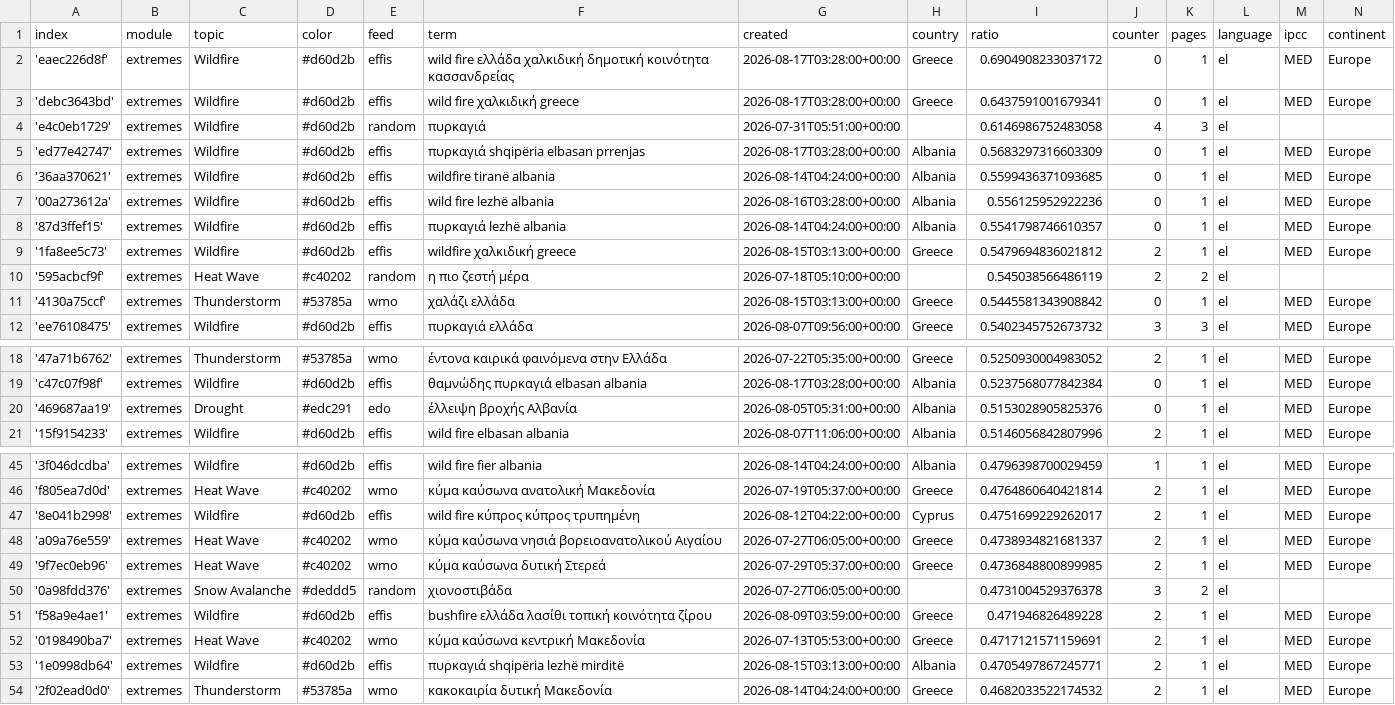
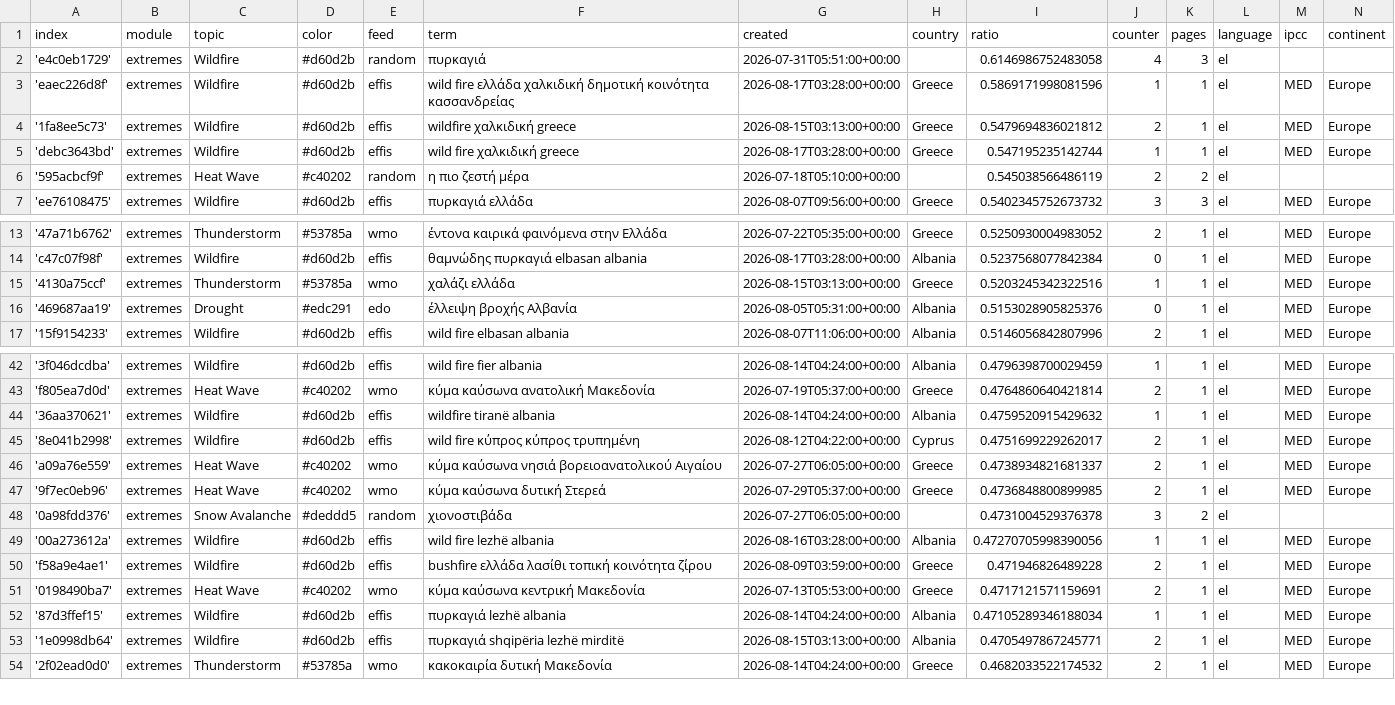
Before and after one commit to newsWhisperer/greekExtremes, a CSV file: terms.csv, drawn as a sheet; only a part is shown, gaps mark what is left out; the diff covers the shown part only.

```diff
--- a/terms.csv
+++ b/terms.csv
@@ -1,12 +1,7 @@
 index,module,topic,color,feed,term,created,country,ratio,counter,pages,language,ipcc,continent
-'eaec226d8f',extremes,Wildfire,#d60d2b,effis,wild fire ελλάδα  χαλκιδική δημοτική κοινότητα κασσανδρείας,2026-08-17T03:28:00+00:00,Greece,0.6904908233037172,0,1,el,MED,Europe
-'debc3643bd',extremes,Wildfire,#d60d2b,effis,wild fire χαλκιδική greece,2026-08-17T03:28:00+00:00,Greece,0.6437591001679341,0,1,el,MED,Europe
 'e4c0eb1729',extremes,Wildfire,#d60d2b,random,πυρκαγιά,2026-07-31T05:51:00+00:00,,0.6146986752483058,4,3,el,,
-'ed77e42747',extremes,Wildfire,#d60d2b,effis,πυρκαγιά shqipëria elbasan prrenjas,2026-08-17T03:28:00+00:00,Albania,0.5683297316603309,0,1,el,MED,Europe
-'36aa370621',extremes,Wildfire,#d60d2b,effis,wildfire tiranë albania,2026-08-14T04:24:00+00:00,Albania,0.5599436371093685,0,1,el,MED,Europe
-'00a273612a',extremes,Wildfire,#d60d2b,effis,wild fire lezhë albania,2026-08-16T03:28:00+00:00,Albania,0.556125952922236,0,1,el,MED,Europe
-'87d3ffef15',extremes,Wildfire,#d60d2b,effis,πυρκαγιά lezhë albania,2026-08-14T04:24:00+00:00,Albania,0.5541798746610357,0,1,el,MED,Europe
+'eaec226d8f',extremes,Wildfire,#d60d2b,effis,wild fire ελλάδα  χαλκιδική δημοτική κοινότητα κασσανδρείας,2026-08-17T03:28:00+00:00,Greece,0.5869171998081596,1,1,el,MED,Europe
 '1fa8ee5c73',extremes,Wildfire,#d60d2b,effis,wildfire χαλκιδική greece,2026-08-15T03:13:00+00:00,Greece,0.5479694836021812,2,1,el,MED,Europe
+'debc3643bd',extremes,Wildfire,#d60d2b,effis,wild fire χαλκιδική greece,2026-08-17T03:28:00+00:00,Greece,0.547195235142744,1,1,el,MED,Europe
 '595acbcf9f',extremes,Heat Wave,#c40202,random,η πιο ζεστή μέρα,2026-07-18T05:10:00+00:00,,0.545038566486119,2,2,el,,
-'4130a75ccf',extremes,Thunderstorm,#53785a,wmo,χαλάζι ελλάδα,2026-08-15T03:13:00+00:00,Greece,0.5445581343908842,0,1,el,MED,Europe
 'ee76108475',extremes,Wildfire,#d60d2b,effis,πυρκαγιά ελλάδα,2026-08-07T09:56:00+00:00,Greece,0.5402345752673732,3,3,el,MED,Europe
@@ -19,2 +14,3 @@ index,module,topic,color,feed,term,created,country,ratio,counter,pages,language,
 'c47c07f98f',extremes,Wildfire,#d60d2b,effis,θαμνώδης πυρκαγιά elbasan albania,2026-08-17T03:28:00+00:00,Albania,0.5237568077842384,0,1,el,MED,Europe
+'4130a75ccf',extremes,Thunderstorm,#53785a,wmo,χαλάζι ελλάδα,2026-08-15T03:13:00+00:00,Greece,0.5203245342322516,1,1,el,MED,Europe
 '469687aa19',extremes,Drought,#edc291,edo,έλλειψη βροχής Αλβανία,2026-08-05T05:31:00+00:00,Albania,0.5153028905825376,0,1,el,MED,Europe
@@ -46,2 +43,3 @@ index,module,topic,color,feed,term,created,country,ratio,counter,pages,language,
 'f805ea7d0d',extremes,Heat Wave,#c40202,wmo,κύμα καύσωνα ανατολική Μακεδονία,2026-07-19T05:37:00+00:00,Greece,0.4764860640421814,2,1,el,MED,Europe
+'36aa370621',extremes,Wildfire,#d60d2b,effis,wildfire tiranë albania,2026-08-14T04:24:00+00:00,Albania,0.4759520915429632,1,1,el,MED,Europe
 '8e041b2998',extremes,Wildfire,#d60d2b,effis,wild fire κύπρος  κύπρος τρυπημένη,2026-08-12T04:22:00+00:00,Cyprus,0.4751699229262017,2,1,el,MED,Europe
@@ -50,4 +48,6 @@ index,module,topic,color,feed,term,created,country,ratio,counter,pages,language,
 '0a98fdd376',extremes,Snow Avalanche,#deddd5,random,χιονοστιβάδα,2026-07-27T06:05:00+00:00,,0.4731004529376378,3,2,el,,
+'00a273612a',extremes,Wildfire,#d60d2b,effis,wild fire lezhë albania,2026-08-16T03:28:00+00:00,Albania,0.47270705998390056,1,1,el,MED,Europe
 'f58a9e4ae1',extremes,Wildfire,#d60d2b,effis,bushfire ελλάδα  λασίθι τοπική κοινότητα ζίρου,2026-08-09T03:59:00+00:00,Greece,0.471946826489228,2,1,el,MED,Europe
 '0198490ba7',extremes,Heat Wave,#c40202,wmo,κύμα καύσωνα κεντρική Μακεδονία,2026-07-13T05:53:00+00:00,Greece,0.4717121571159691,2,1,el,MED,Europe
+'87d3ffef15',extremes,Wildfire,#d60d2b,effis,πυρκαγιά lezhë albania,2026-08-14T04:24:00+00:00,Albania,0.47105289346188034,1,1,el,MED,Europe
 '1e0998db64',extremes,Wildfire,#d60d2b,effis,πυρκαγιά shqipëria lezhë mirditë,2026-08-15T03:13:00+00:00,Albania,0.4705497867245771,2,1,el,MED,Europe
```
Also changed, not shown: 1 added row elsewhere in this file, cxsv/news_2026_07.csv.
